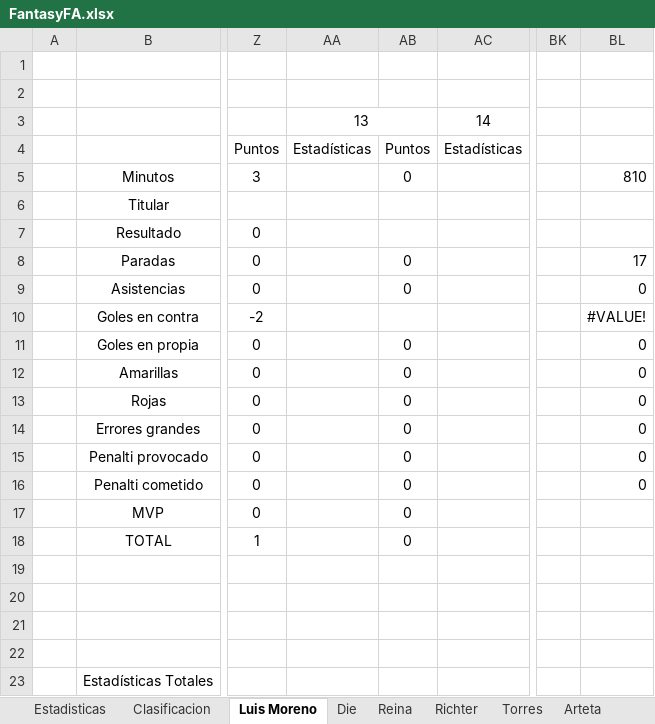
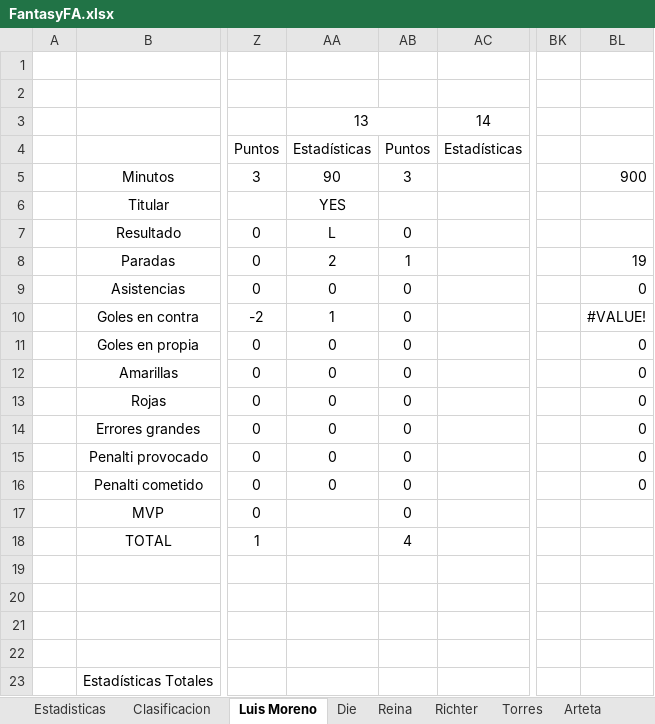
Before and after one commit to Gonzalo-Die/Excel-fantasy, an Excel workbook: FantasyFA.xlsx, sheet Luis Moreno, drawn as a sheet; only a part is shown, gaps mark what is left out; values as stored, in another font and other column widths than the file's, no borders; the diff covers the shown part only; the diff names each change by its address in the sheet, - before the commit and + after, or states it on an @@ line.

```diff
--- a/FantasyFA.xlsx (sheet Luis Moreno)
+++ b/FantasyFA.xlsx (sheet Luis Moreno)
-AA5: (empty)
+AA5: 90
-AB5: 0
+AB5: 3
-BL5: 810
+BL5: 900
-AA6: (empty)
+AA6: YES
-AA7: (empty)
+AA7: L
-AB7: (empty)
+AB7: 0
-AA8: (empty)
+AA8: 2
-AB8: 0
+AB8: 1
-BL8: 17
+BL8: 19
-AA9: (empty)
+AA9: 0
-AA10: (empty)
+AA10: 1
-AB10: (empty)
+AB10: 0
-AA11:AA16: (empty)
+AA11:AA16: 0
-AB18: 0
+AB18: 4
```
Also changed, not shown: 4 edited cells elsewhere in this sheet, sheet Estadisticas, sheet Clasificacion, sheet Eslava, sheet Alfonso, sheet Jose Luis, sheet Juan, 8 more sheets, charts or pictures.
